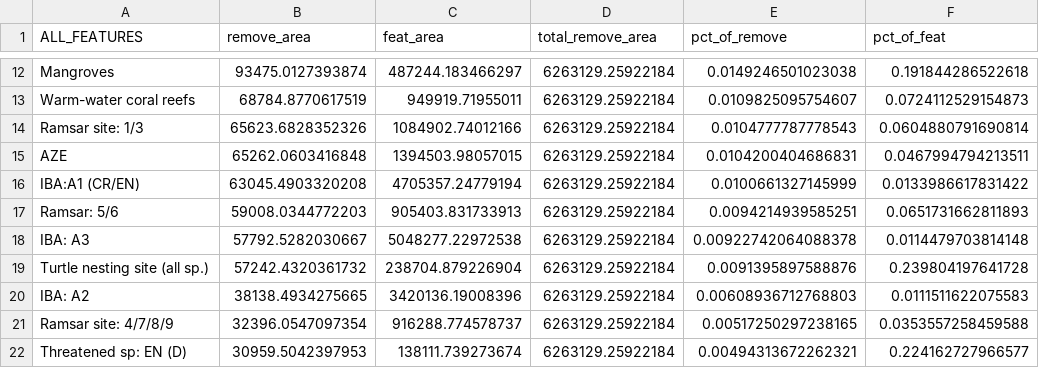
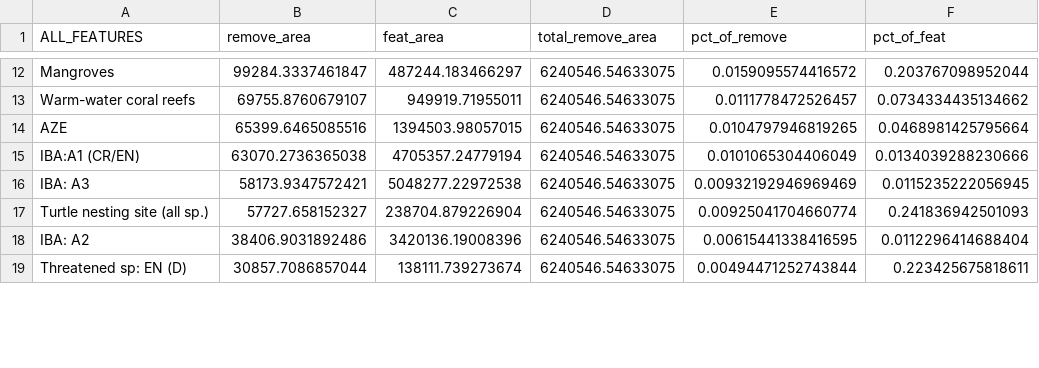
Before and after one commit to sebdunnett/ch, a CSV file: outputs/paper/feat_2018_removal_areas.csv, drawn as a sheet; only a part is shown, gaps mark what is left out; the diff covers the shown part only.

```diff
--- a/outputs/paper/feat_2018_removal_areas.csv
+++ b/outputs/paper/feat_2018_removal_areas.csv
@@ -12,11 +12,8 @@
-"Mangroves",93475.0127393874,487244.183466297,6263129.25922184,0.0149246501023038,0.191844286522618
-"Warm-water coral reefs",68784.8770617519,949919.71955011,6263129.25922184,0.0109825095754607,0.0724112529154873
-"Ramsar site: 1/3",65623.6828352326,1084902.74012166,6263129.25922184,0.0104777787778543,0.0604880791690814
-"AZE",65262.0603416848,1394503.98057015,6263129.25922184,0.0104200404686831,0.0467994794213511
-"IBA:A1 (CR/EN)",63045.4903320208,4705357.24779194,6263129.25922184,0.0100661327145999,0.0133986617831422
-"Ramsar: 5/6",59008.0344772203,905403.831733913,6263129.25922184,0.0094214939585251,0.0651731662811893
-"IBA: A3",57792.5282030667,5048277.22972538,6263129.25922184,0.00922742064088378,0.0114479703814148
-"Turtle nesting site (all sp.)",57242.4320361732,238704.879226904,6263129.25922184,0.0091395897588876,0.239804197641728
-"IBA: A2",38138.4934275665,3420136.19008396,6263129.25922184,0.00608936712768803,0.0111511622075583
-"Ramsar site: 4/7/8/9",32396.0547097354,916288.774578737,6263129.25922184,0.00517250297238165,0.0353557258459588
-"Threatened sp: EN (D)",30959.5042397953,138111.739273674,6263129.25922184,0.00494313672262321,0.224162727966577
+"Mangroves",99284.3337461847,487244.183466297,6240546.54633075,0.0159095574416572,0.203767098952044
+"Warm-water coral reefs",69755.8760679107,949919.71955011,6240546.54633075,0.0111778472526457,0.0734334435134662
+"AZE",65399.6465085516,1394503.98057015,6240546.54633075,0.0104797946819265,0.0468981425795664
+"IBA:A1 (CR/EN)",63070.2736365038,4705357.24779194,6240546.54633075,0.0101065304406049,0.0134039288230666
+"IBA: A3",58173.9347572421,5048277.22972538,6240546.54633075,0.00932192946969469,0.0115235222056945
+"Turtle nesting site (all sp.)",57727.658152327,238704.879226904,6240546.54633075,0.00925041704660774,0.241836942501093
+"IBA: A2",38406.9031892486,3420136.19008396,6240546.54633075,0.00615441338416595,0.0112296414688404
+"Threatened sp: EN (D)",30857.7086857044,138111.739273674,6240546.54633075,0.00494471252743844,0.223425675818611
```
Also changed, not shown: 4 added rows, 1 removed row and 97 edited cells elsewhere in this file, outputs/paper/feat_2018_downgrade_areas.csv, outputs/paper/feat_2024_downgrade_areas.csv, 20 other files.
